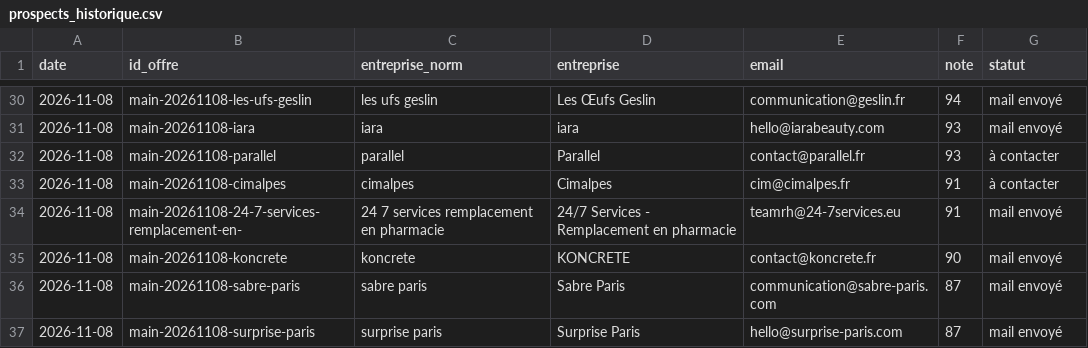
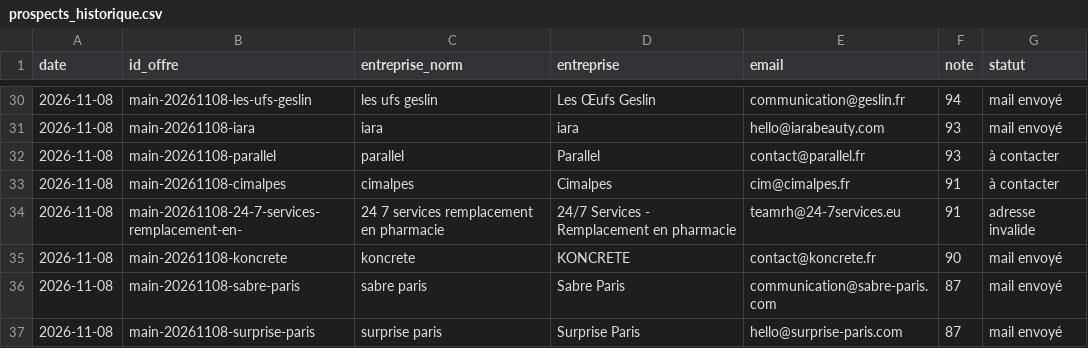
Before and after one commit to Oscarcousin-max/orbe-usine, a CSV file: data/prospects_historique.csv, drawn as a sheet; only a part is shown, gaps mark what is left out.

```diff
--- a/data/prospects_historique.csv
+++ b/data/prospects_historique.csv
@@ -33,3 +33,3 @@ date,id_offre,entreprise_norm,entreprise,email,note,statut
 2026-11-08,main-20261108-cimalpes,cimalpes,Cimalpes,cim@cimalpes.fr,91,à contacter
-2026-11-08,main-20261108-24-7-services-remplacement-en-,24 7 services remplacement en pharmacie,24/7 Services - Remplacement en pharmacie,teamrh@24-7services.eu,91,mail envoyé
+2026-11-08,main-20261108-24-7-services-remplacement-en-,24 7 services remplacement en pharmacie,24/7 Services - Remplacement en pharmacie,teamrh@24-7services.eu,91,adresse invalide
 2026-11-08,main-20261108-koncrete,koncrete,KONCRETE,contact@koncrete.fr,90,mail envoyé
```
